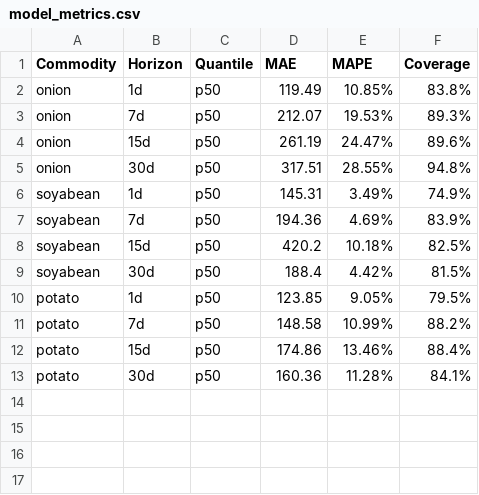
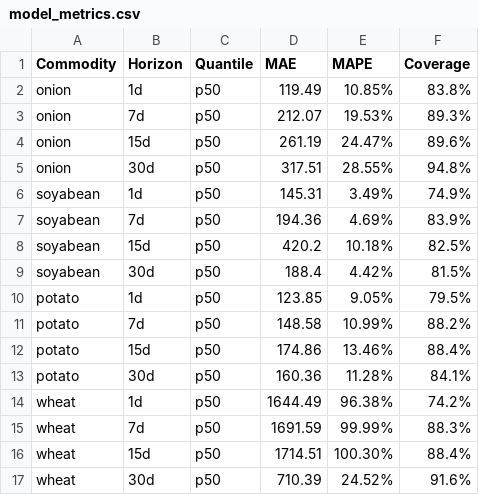
Before and after one commit to prisha-sus/Farmula, a CSV file: metrics/model_metrics.csv, drawn as a sheet.

```diff
--- a/metrics/model_metrics.csv
+++ b/metrics/model_metrics.csv
@@ -13 +13,5 @@ potato,15d,p50,174.86,13.46%,88.4%
 potato,30d,p50,160.36,11.28%,84.1%
+wheat,1d,p50,1644.49,96.38%,74.2%
+wheat,7d,p50,1691.59,99.99%,88.3%
+wheat,15d,p50,1714.51,100.30%,88.4%
+wheat,30d,p50,710.39,24.52%,91.6%
```
Also changed, not shown: 50 other files.
